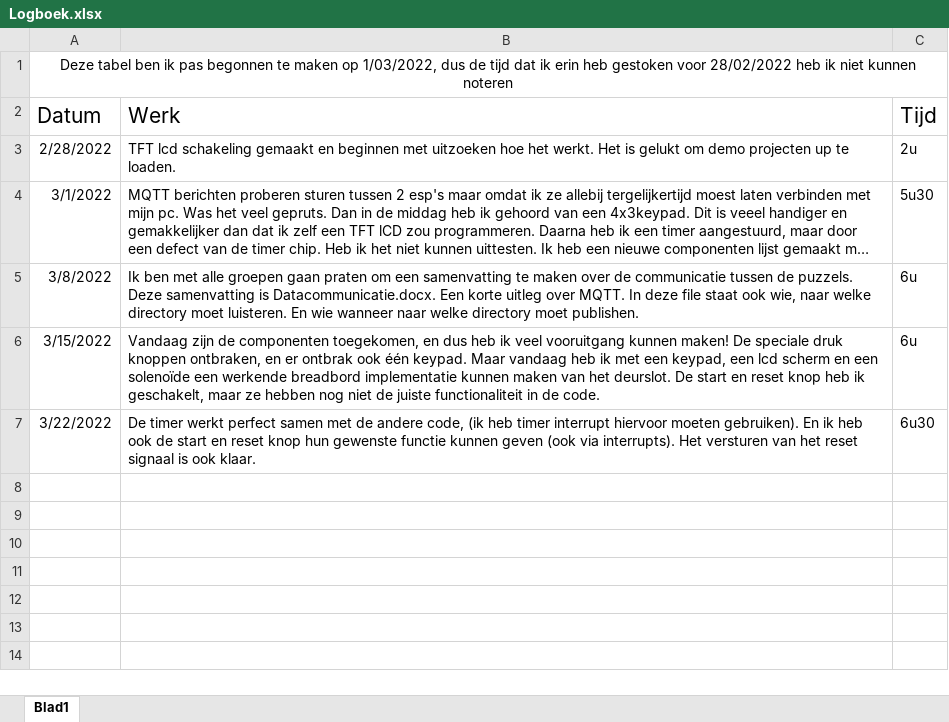
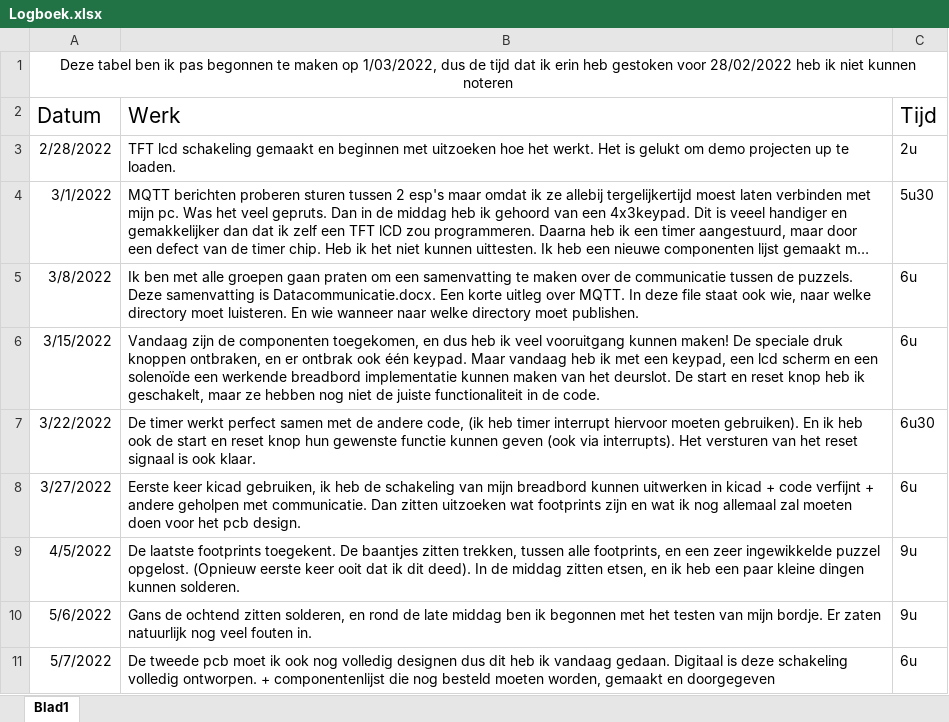
Before and after one commit to PLAN-IT-B/BachelorProefCommunicatieEnEinde, an Excel workbook: Algemene documentatie/Logboek.xlsx, sheet Blad1, drawn as a sheet; long unchanged cells end in …; values as stored, in another font and other column widths than the file's, no borders; table styles not drawn; the diff names each change by its address in the sheet, - before the commit and + after, or states it on an @@ line.

Commit message:
Update Logboek.xlsx

```diff
--- a/Algemene documentatie/Logboek.xlsx (sheet Blad1)
+++ b/Algemene documentatie/Logboek.xlsx (sheet Blad1)
+row 8: 3/27/2022 | Eerste keer kicad gebruiken, ik heb de schakeling van mijn breadbord kunnen uitwerken in kicad + code verfijnt + andere geholpen met communicatie. Dan zitten uitzoeken wat footprints zijn en wat ik nog allemaal zal moeten doen voor het pcb design. | 6u
+row 9: 4/5/2022 | De laatste footprints toegekent. De baantjes zitten trekken, tussen alle footprints, en een zeer ingewikkelde puzzel opgelost. (Opnieuw eerste keer ooit dat ik dit deed). In de middag zitten etsen, en ik heb een paar kleine dingen kunnen solderen. | 9u
+row 10: 5/6/2022 | Gans de ochtend zitten solderen, en rond de late middag ben ik begonnen met het testen van mijn bordje. Er zaten natuurlijk nog veel fouten in. | 9u
+row 11: 5/7/2022 | De tweede pcb moet ik ook nog volledig designen dus dit heb ik vandaag gedaan. Digitaal is deze schakeling volledig ontworpen. + componentenlijst die nog besteld moeten worden, gemaakt en doorgegeven | 6u
```
